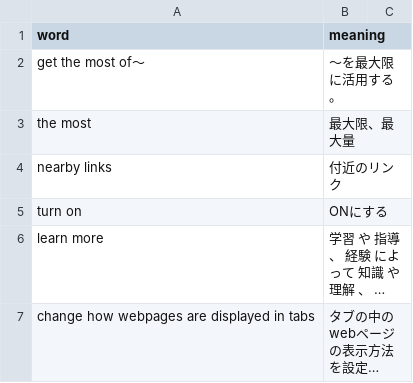
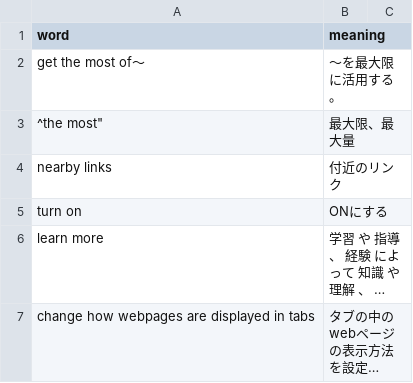
Before and after one commit to dznbk/word-memorizer, a CSV file: public/data/words.csv, drawn as a sheet; only a part is shown; long unchanged cells end in …; the diff names each change by its address in the sheet, - before the commit and + after, or states it on an @@ line.

Commit message:
csv形式に

```diff
--- a/public/data/words.csv
+++ b/public/data/words.csv
-A3 (word): the most
+A3 (word): ^the most"
```
